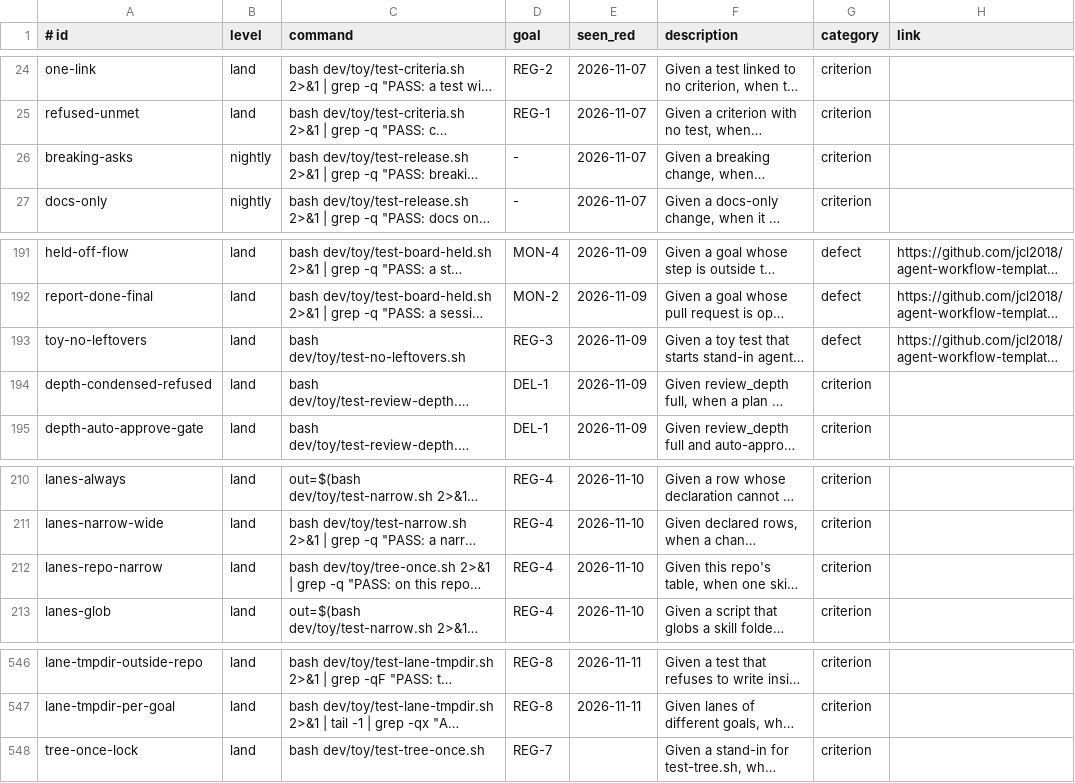
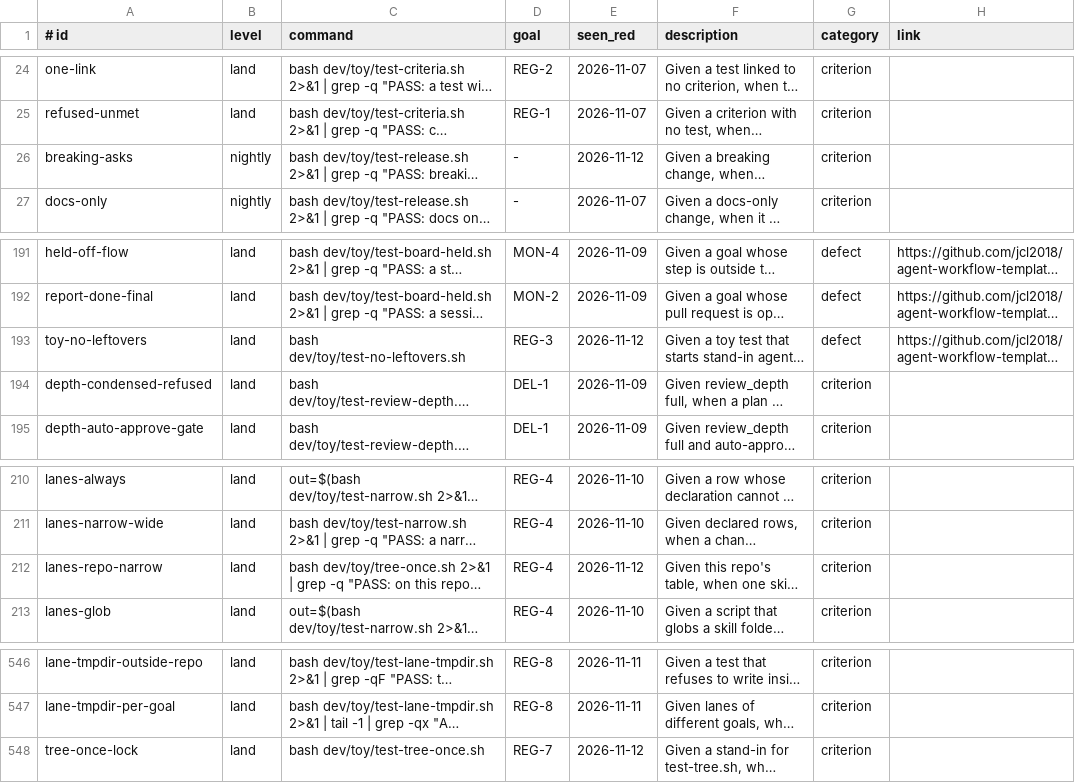
Before and after one commit to jcl2018/agent-workflow-template, a TSV file: .loop/regression.tsv, drawn as a sheet; only a part is shown, gaps mark what is left out; long unchanged cells end in …; the diff names each change by its address in the sheet, - before the commit and + after, or states it on an @@ line.

```diff
--- a/.loop/regression.tsv
+++ b/.loop/regression.tsv
-E26 (seen_red): 2026-11-07
+E26 (seen_red): 2026-11-12
-E193 (seen_red): 2026-11-09
+E193 (seen_red): 2026-11-12
-E212 (seen_red): 2026-11-10
+E212 (seen_red): 2026-11-12
-E548 (seen_red): (empty)
+E548 (seen_red): 2026-11-12
```
Also changed, not shown: 2 other files.
